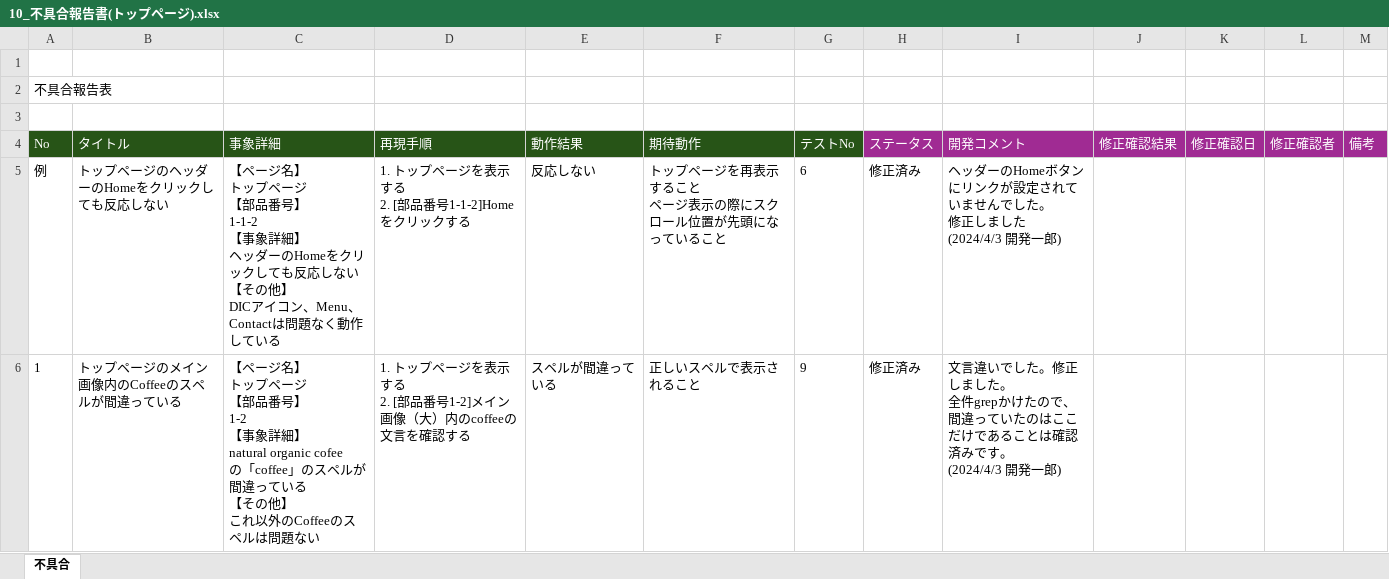
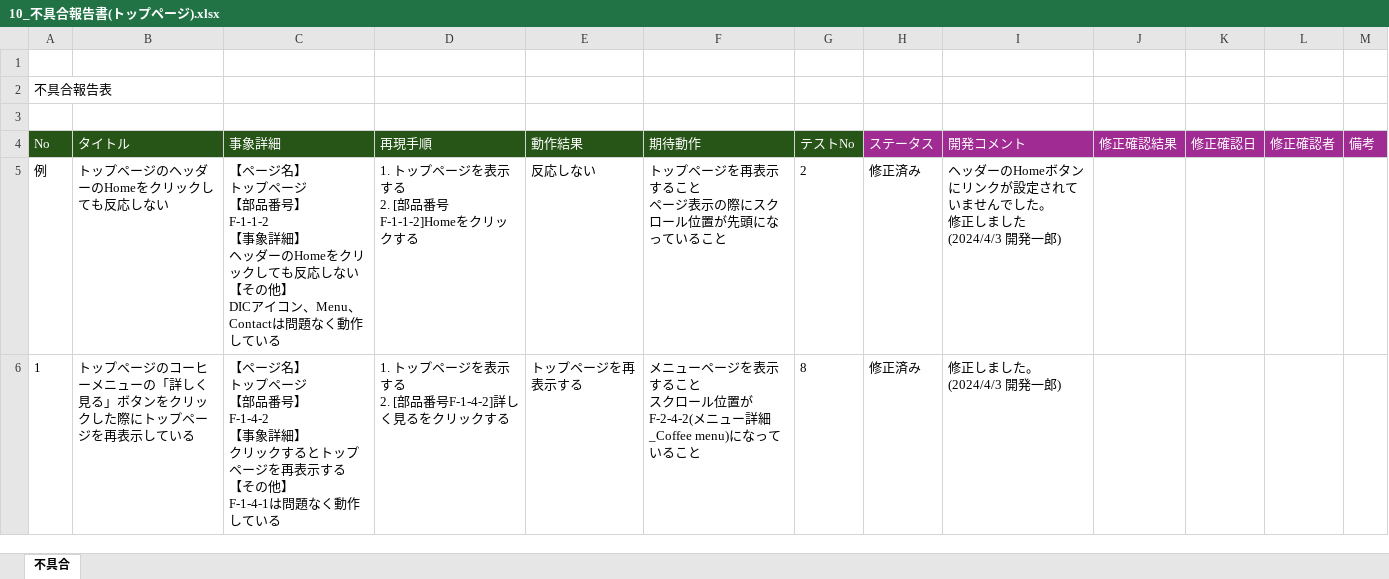
Before and after one commit to diveintocode-corp/test_engineer_course_exam, an Excel workbook: understanding_test_flow_from_start_to_finish/10_不具合報告書(トップページ).xlsx, sheet 不具合, drawn as a sheet; only a part is shown; values as stored, in another font and other column widths than the file's, no borders; ↵ is a line break in a cell; the diff covers the shown part only; the diff names each change by its address in the sheet, - before the commit and + after, or states it on an @@ line.

```diff
--- a/understanding_test_flow_from_start_to_finish/10_不具合報告書(トップページ).xlsx (sheet 不具合)
+++ b/understanding_test_flow_from_start_to_finish/10_不具合報告書(トップページ).xlsx (sheet 不具合)
-C5 (事象詳細): …番号】 ↵ 1-1-2 ↵ 【事象詳…
+C5 (事象詳細): …番号】 ↵ F-1-1-2 ↵ 【事象詳…
-D5 (再現手順): 1. トップページを表示する ↵ 2. [部品番号1-1-2]Homeをクリックする
+D5 (再現手順): 1. トップページを表示する ↵ 2. [部品番号F-1-1-2]Homeをクリックする
-G5 (テストNo): 6
+G5 (テストNo): 2
-B6 (タイトル): トップページのメイン画像内のCoffeeのスペルが間違っている
+B6 (タイトル): トップページのコーヒーメニューの「詳しく見る」ボタンをクリックした際にトップページを再表示している
-C6 (事象詳細): …番号】 ↵ 1-2 ↵ 【事象詳細】 ↵ natural organic cofee ↵ の「coffee」のスペルが間違っている ↵ 【その他】 ↵ これ以外のCoffeeのスペルは問題ない
+C6 (事象詳細): …番号】 ↵ F-1-4-2 ↵ 【事象詳細】 ↵ クリックするとトップページを再表示する ↵ 【その他】 ↵ F-1-4-1は問題なく動作している
-D6 (再現手順): …部品番号1-2]メイン画像（大）内のcoffeeの文言を確認する
+D6 (再現手順): …部品番号F-1-4-2]詳しく見るをクリックする
-E6 (動作結果): スペルが間違っている
+E6 (動作結果): トップページを再表示する
-F6 (期待動作): 正しいスペルで表示されること
+F6 (期待動作): メニューページを表示すること ↵ スクロール位置がF-2-4-2(メニュー詳細_Coffee menu)になっていること
-G6 (テストNo): 9
+G6 (テストNo): 8
-I6 (開発コメント): 文言違いでした。修正しました。 ↵ 全件grepかけたので、間違っていたのはここだけであることは確認済みです。 ↵ (2024/4/3 開…
+I6 (開発コメント): 修正しました。 ↵ (2024/4/3 開…
```
Also changed, not shown: 43 edited cells elsewhere in this sheet, understanding_test_flow_from_start_to_finish/10_テスト結果(トップページ).xlsx, 2 other files.
